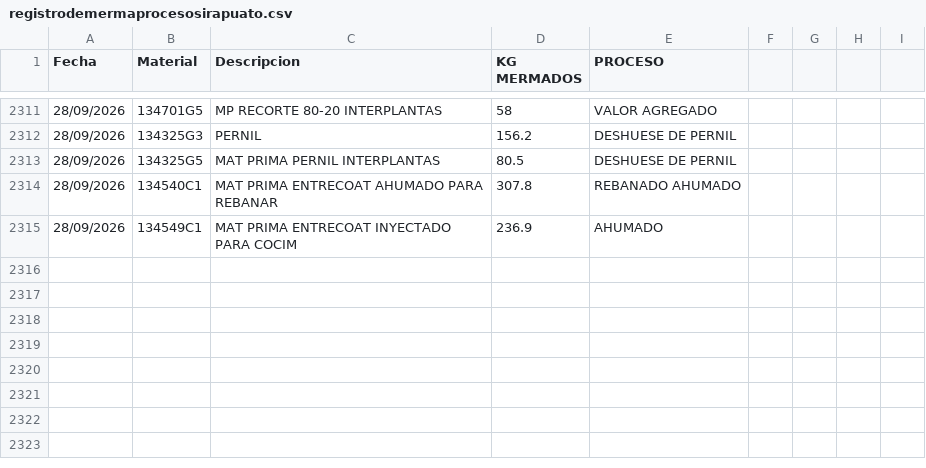
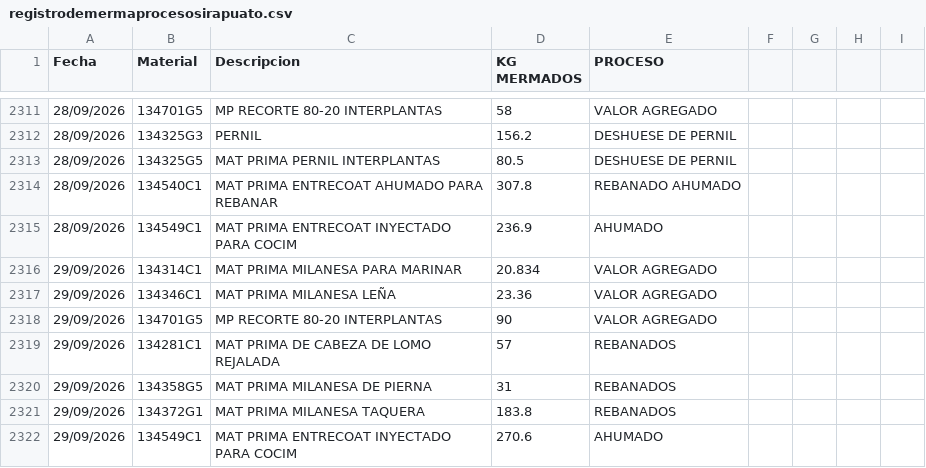
Before and after one commit to rosaliolh/basedatos, a CSV file: registrodemermaprocesosirapuato.csv, drawn as a sheet; only a part is shown, gaps mark what is left out; the diff names each change by its address in the sheet, - before the commit and + after, or states it on an @@ line.

Commit message:
Update registrodemermaprocesosirapuato.csv

```diff
--- a/registrodemermaprocesosirapuato.csv
+++ b/registrodemermaprocesosirapuato.csv
+row 2316: 29/09/2026 | 134314C1 | MAT PRIMA MILANESA PARA MARINAR | 20.834 | VALOR AGREGADO
+row 2317: 29/09/2026 | 134346C1 | MAT PRIMA MILANESA LEÑA | 23.36 | VALOR AGREGADO
+row 2318: 29/09/2026 | 134701G5 | MP RECORTE 80-20 INTERPLANTAS | 90 | VALOR AGREGADO
+row 2319: 29/09/2026 | 134281C1 | MAT PRIMA DE CABEZA DE LOMO REJALADA | 57 | REBANADOS
+row 2320: 29/09/2026 | 134358G5 | MAT PRIMA MILANESA DE PIERNA | 31 | REBANADOS
+row 2321: 29/09/2026 | 134372G1 | MAT PRIMA MILANESA TAQUERA | 183.8 | REBANADOS
+row 2322: 29/09/2026 | 134549C1 | MAT PRIMA ENTRECOAT INYECTADO PARA COCIM | 270.6 | AHUMADO
```
